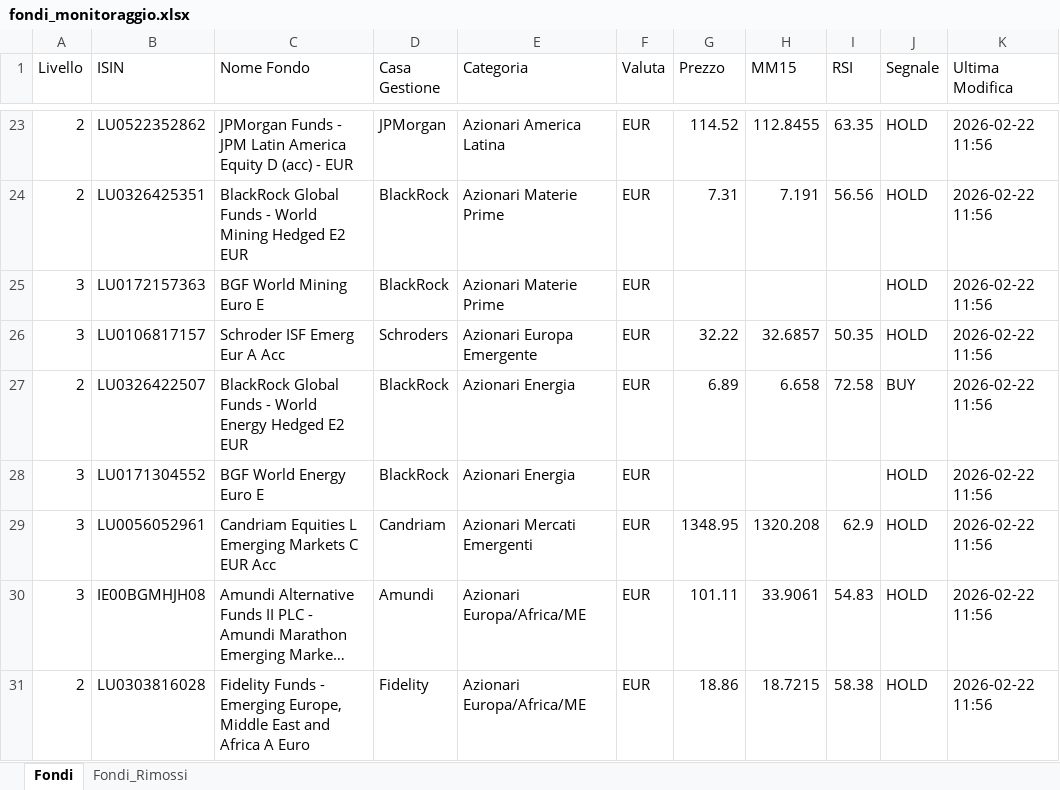
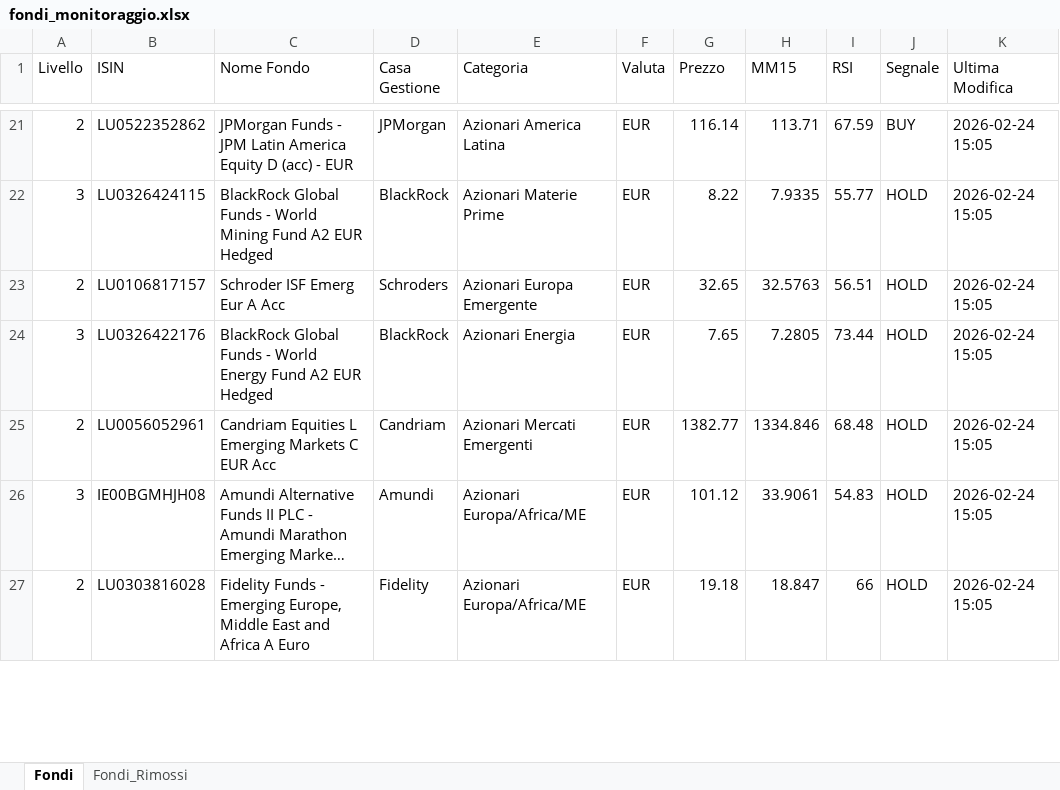
Before and after one commit to andreapavan-ops/MONITORAGGIO_FONDI, an Excel workbook: fondi_monitoraggio.xlsx, sheet Fondi, drawn as a sheet; only a part is shown, gaps mark what is left out; long unchanged cells end in …; values as stored, in another font and other column widths than the file's, no cell formats; removed rows and columns are numbered as before the commit, all else as after; the diff covers the shown part only; the diff names each change by its address in the sheet, - before the commit and + after, or states it on an @@ line.

```diff
--- a/fondi_monitoraggio.xlsx (sheet Fondi)
+++ b/fondi_monitoraggio.xlsx (sheet Fondi)
-G21 (Prezzo): 114.52
+G21 (Prezzo): 116.14
-H21 (MM15): 112.8455
+H21 (MM15): 113.71
-I21 (RSI): 63.35
+I21 (RSI): 67.59
-J21 (Segnale): HOLD
+J21 (Segnale): BUY
-K21 (Ultima Modifica): 2026-02-22 11:56
+K21 (Ultima Modifica): 2026-02-24 15:05
-row 24: 2 | LU0326425351 | BlackRock Global Funds - World Mining Hedged E2 EUR | BlackRock | Azionari Materie Prime | EUR | 7.31 | 7.191 | 56.56 | HOLD | 2026-02-22 11:56
-B22 (ISIN): LU0172157363
+B22 (ISIN): LU0326424115
-C22 (Nome Fondo): BGF World Mining Euro E
+C22 (Nome Fondo): BlackRock Global Funds - World Mining Fund A2 EUR Hedged
-G22 (Prezzo): (empty)
+G22 (Prezzo): 8.22
-H22 (MM15): (empty)
+H22 (MM15): 7.9335
-I22 (RSI): (empty)
+I22 (RSI): 55.77
-K22:K23 (Ultima Modifica): 2026-02-22 11:56
+K22:K23 (Ultima Modifica): 2026-02-24 15:05
-A23 (Livello): 3
+A23 (Livello): 2
-G23 (Prezzo): 32.22
+G23 (Prezzo): 32.65
-H23 (MM15): 32.6857
+H23 (MM15): 32.5763
-I23 (RSI): 50.35
+I23 (RSI): 56.51
-row 27: 2 | LU0326422507 | BlackRock Global Funds - World Energy Hedged E2 EUR | BlackRock | Azionari Energia | EUR | 6.89 | 6.658 | 72.58 | BUY | 2026-02-22 11:56
-B24 (ISIN): LU0171304552
+B24 (ISIN): LU0326422176
-C24 (Nome Fondo): BGF World Energy Euro E
+C24 (Nome Fondo): BlackRock Global Funds - World Energy Fund A2 EUR Hedged
-G24 (Prezzo): (empty)
+G24 (Prezzo): 7.65
-H24 (MM15): (empty)
+H24 (MM15): 7.2805
-I24 (RSI): (empty)
+I24 (RSI): 73.44
-K24:K27 (Ultima Modifica): 2026-02-22 11:56
+K24:K27 (Ultima Modifica): 2026-02-24 15:05
-A25 (Livello): 3
+A25 (Livello): 2
-G25 (Prezzo): 1348.95
+G25 (Prezzo): 1382.77
-H25 (MM15): 1320.208
+H25 (MM15): 1334.846
-I25 (RSI): 62.9
+I25 (RSI): 68.48
-G26 (Prezzo): 101.11
+G26 (Prezzo): 101.12
-G27 (Prezzo): 18.86
+G27 (Prezzo): 19.18
-H27 (MM15): 18.7215
+H27 (MM15): 18.847
-I27 (RSI): 58.38
+I27 (RSI): 66
```
Also changed, not shown: 5 added rows, 26 removed rows and 285 edited cells elsewhere in this sheet, sheet Fondi_Rimossi, cell formats, 7 other files.
